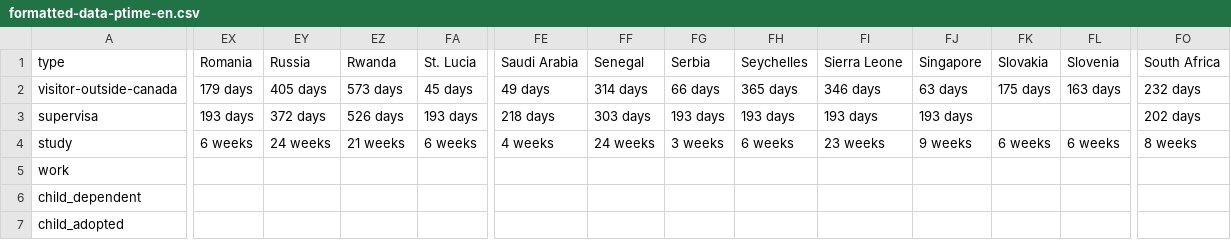
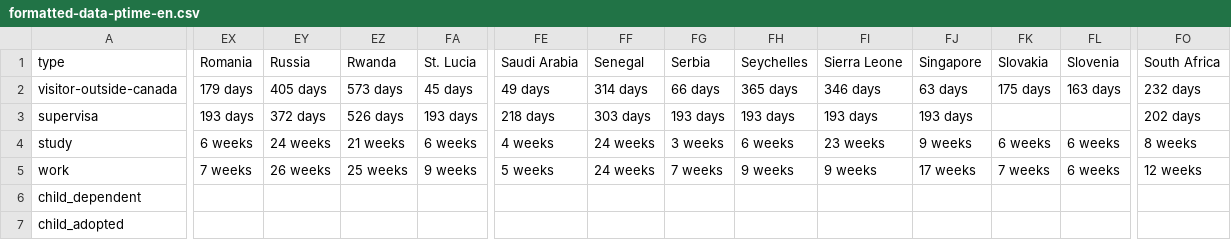
Before and after one commit to suhaibmujahid/cic-processing-times, a CSV file: formatted-data-ptime-en.csv, drawn as a sheet; only a part is shown, gaps mark what is left out; the diff covers the shown part only; the diff names each change by its address in the sheet, - before the commit and + after, or states it on an @@ line.

Commit message:
Flat: latest data (2023-06-21T00:24:31.672Z) {   "date": "2023-06-21T00:24:31.672Z",   "files": [     {       "name": "data-ptime-en.csv",       "deltaBytes": -933,       "source": "https://www.canada.ca/content/dam/ircc/documents/json/data-ptime-en.json"     },     {       "name": "data-ptime-en.json",       "deltaBytes": -933,       "source": "https://www.canada.ca/content/dam/ircc/documents/json/data-ptime-en.json"     },     {       "name": "formatted-data-ptime-en.csv",       "deltaBytes": 327,       "source": "https://www.canada.ca/content/dam/ircc/documents/json/data-ptime-en.json"     },     {       "name": "formatted-selected-countries-data-ptime-en.csv",       "deltaBytes": 8,       "source": "https://www.canada.ca/content/dam/ircc/documents/json/data-ptime-en.json"     }   ] }

```diff
--- a/formatted-data-ptime-en.csv
+++ b/formatted-data-ptime-en.csv
-EX5 (Romania): (empty)
+EX5 (Romania): 7 weeks
-EY5 (Russia): (empty)
+EY5 (Russia): 26 weeks
-EZ5 (Rwanda): (empty)
+EZ5 (Rwanda): 25 weeks
-FA5 (St. Lucia): (empty)
+FA5 (St. Lucia): 9 weeks
-FE5 (Saudi Arabia): (empty)
+FE5 (Saudi Arabia): 5 weeks
-FF5 (Senegal): (empty)
+FF5 (Senegal): 24 weeks
-FG5 (Serbia): (empty)
+FG5 (Serbia): 7 weeks
-FH5 (Seychelles): (empty)
+FH5 (Seychelles): 9 weeks
-FI5 (Sierra Leone): (empty)
+FI5 (Sierra Leone): 9 weeks
-FJ5 (Singapore): (empty)
+FJ5 (Singapore): 17 weeks
-FK5 (Slovakia): (empty)
+FK5 (Slovakia): 7 weeks
-FL5 (Slovenia): (empty)
+FL5 (Slovenia): 6 weeks
-FO5 (South Africa): (empty)
+FO5 (South Africa): 12 weeks
```
Also changed, not shown: 32 edited cells elsewhere in this file, data-ptime-en.csv, formatted-selected-countries-data-ptime-en.csv, 1 other file.
